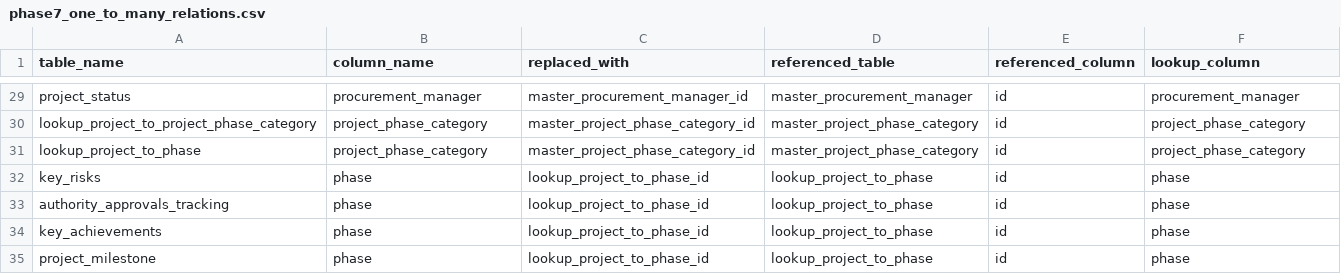
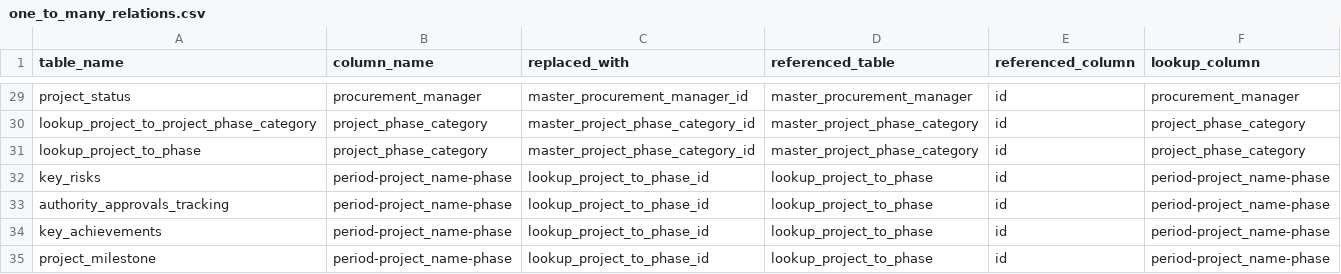
Before and after one commit to Husseinelghoul/database_revamp, a CSV file: config/data_integrity_changes/one_to_many_relations.csv (was config/data_integrity_changes/phase7_one_to_many_relations.csv), drawn as a sheet; only a part is shown, gaps mark what is left out.

```diff
--- a/config/data_integrity_changes/phase7_one_to_many_relations.csv
+++ b/config/data_integrity_changes/one_to_many_relations.csv
@@ -31,5 +31,5 @@ lookup_project_to_project_phase_category,project_phase_category,master_project_p
 lookup_project_to_phase,project_phase_category,master_project_phase_category_id,master_project_phase_category,id,project_phase_category
-key_risks,phase,lookup_project_to_phase_id,lookup_project_to_phase,id,phase
-authority_approvals_tracking,phase,lookup_project_to_phase_id,lookup_project_to_phase,id,phase
-key_achievements,phase,lookup_project_to_phase_id,lookup_project_to_phase,id,phase
-project_milestone,phase,lookup_project_to_phase_id,lookup_project_to_phase,id,phase
+key_risks,period-project_name-phase,lookup_project_to_phase_id,lookup_project_to_phase,id,period-project_name-phase
+authority_approvals_tracking,period-project_name-phase,lookup_project_to_phase_id,lookup_project_to_phase,id,period-project_name-phase
+key_achievements,period-project_name-phase,lookup_project_to_phase_id,lookup_project_to_phase,id,period-project_name-phase
+project_milestone,period-project_name-phase,lookup_project_to_phase_id,lookup_project_to_phase,id,period-project_name-phase
```
Also changed, not shown: config/data_integrity_changes/many_to_many_relations.csv, 2 other files.
